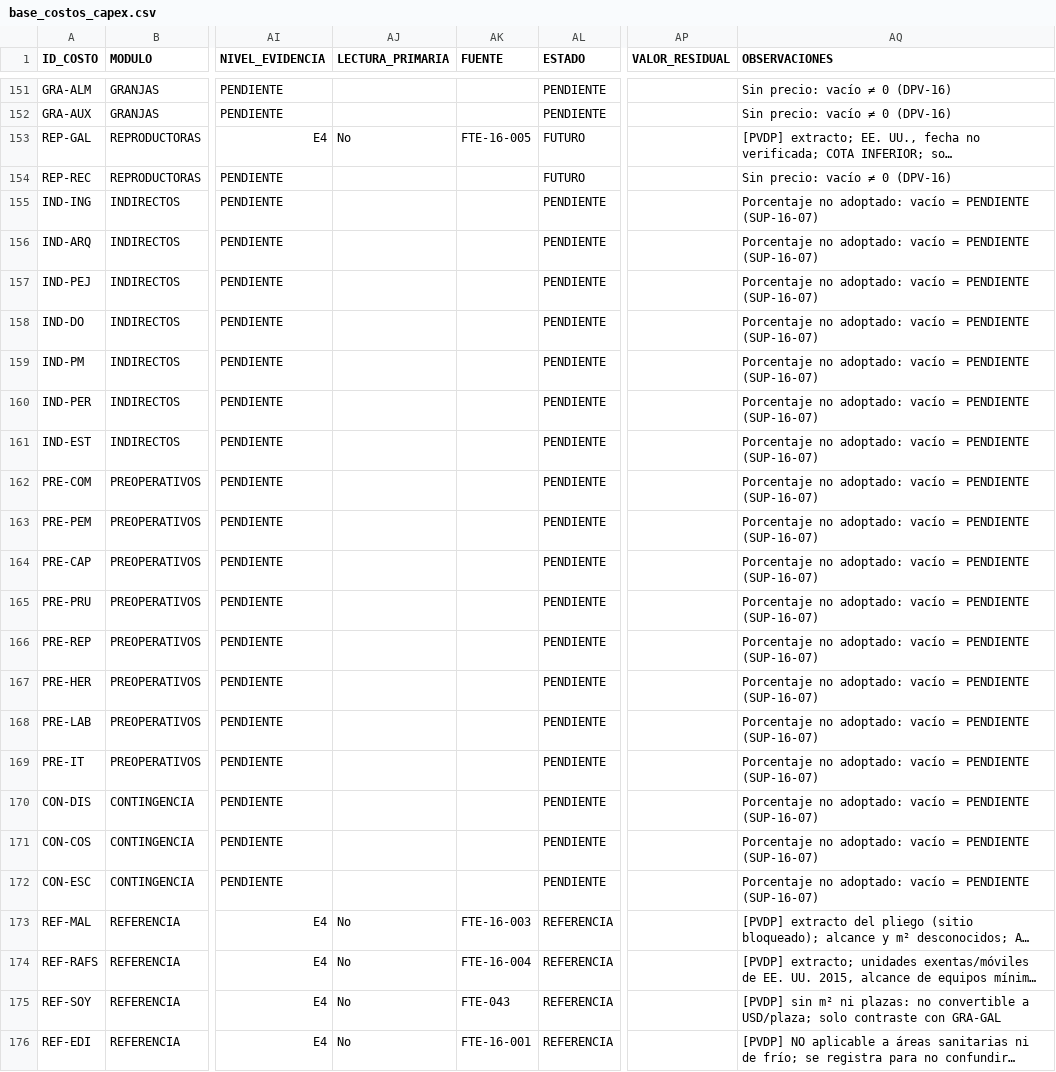
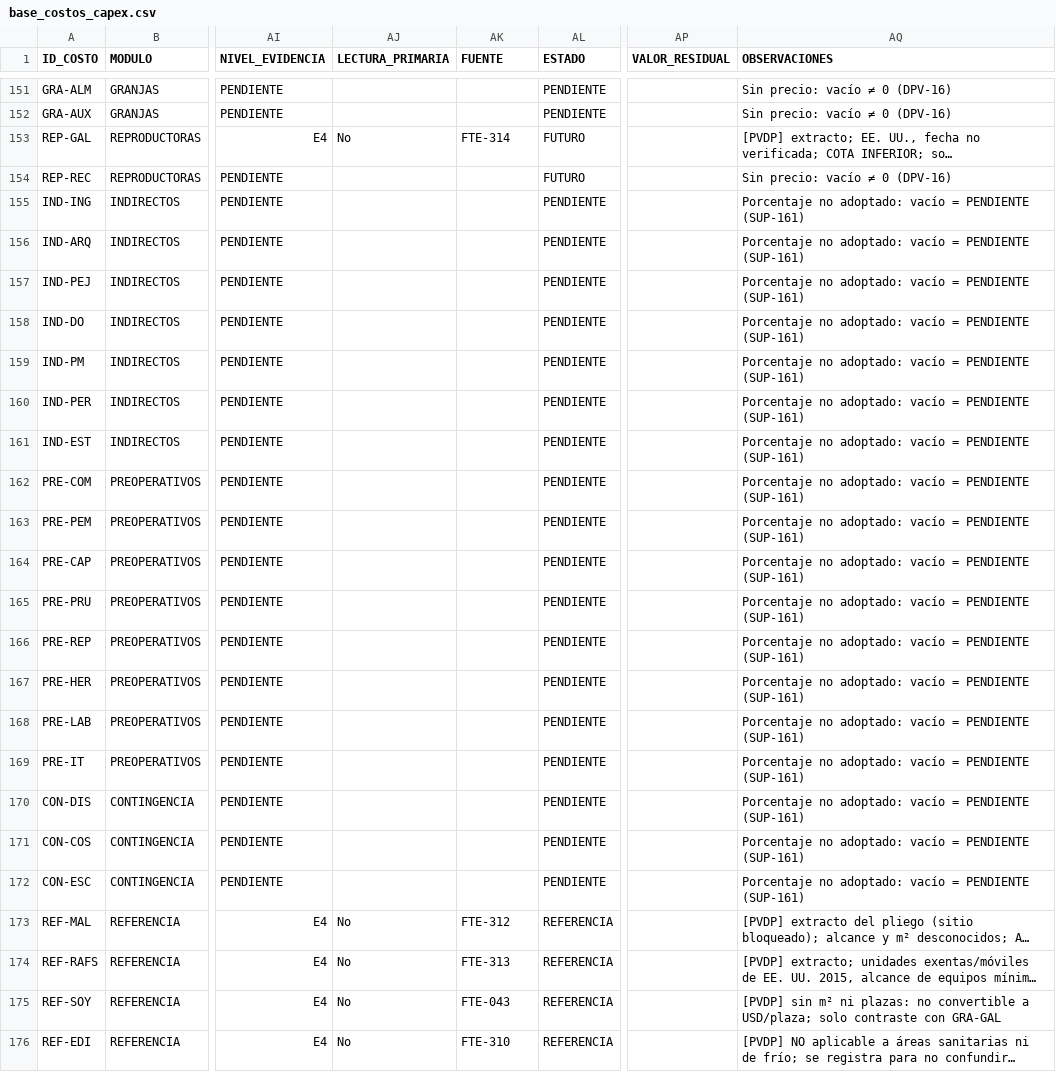
Before and after one commit to RamiroNicastro/proyecto-avicola-4., a CSV file: 19_capex/base_costos_capex.csv, drawn as a sheet; only a part is shown, gaps mark what is left out; long unchanged cells end in …; the diff covers the shown part only; the diff names each change by its address in the sheet, - before the commit and + after, or states it on an @@ line.

```diff
--- a/19_capex/base_costos_capex.csv
+++ b/19_capex/base_costos_capex.csv
-AK153 (FUENTE): FTE-16-005
+AK153 (FUENTE): FTE-314
-AQ155:AQ172 (OBSERVACIONES): …= PENDIENTE (SUP-16-07)
+AQ155:AQ172 (OBSERVACIONES): …= PENDIENTE (SUP-161)
-AK173 (FUENTE): FTE-16-003
+AK173 (FUENTE): FTE-312
-AK174 (FUENTE): FTE-16-004
+AK174 (FUENTE): FTE-313
-AK176 (FUENTE): FTE-16-001
+AK176 (FUENTE): FTE-310
```
Also changed, not shown: 15 edited cells elsewhere in this file, 19_capex/mapa_drivers_capex.csv, 20_opex/base_costos_opex.csv, 57 other files.
